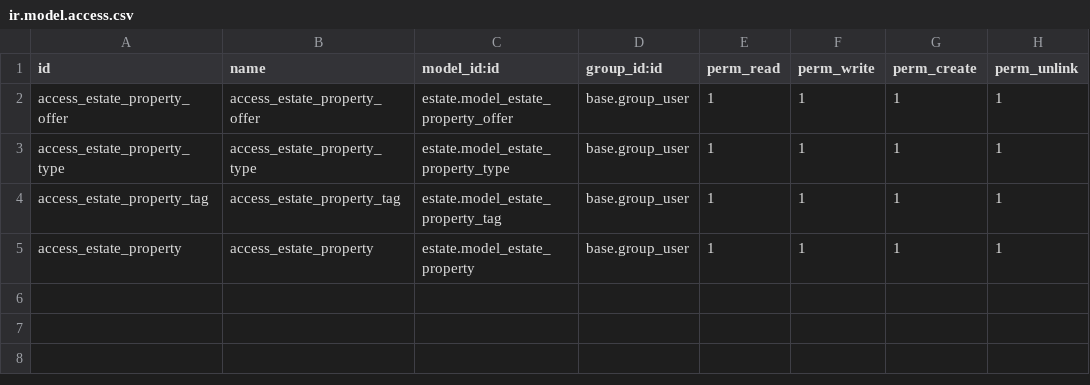
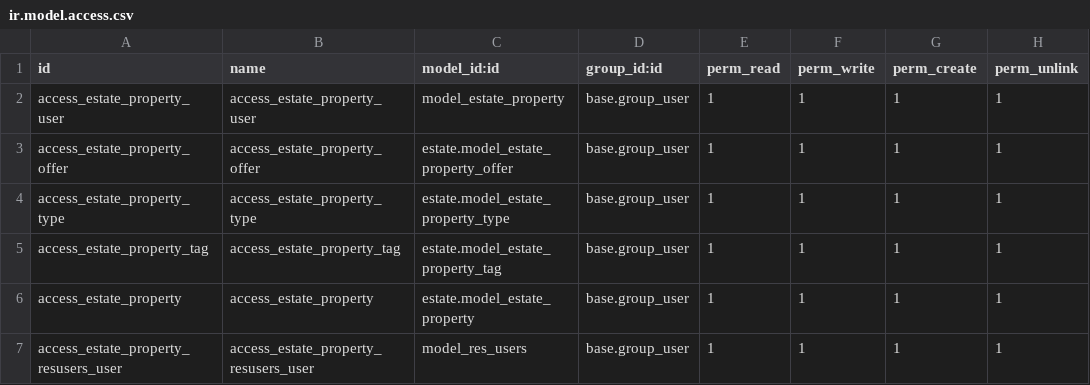
Before and after one commit to EASI-KELKADI/tutorials, a CSV file: estate/security/ir.model.access.csv, drawn as a sheet.

```diff
--- a/estate/security/ir.model.access.csv
+++ b/estate/security/ir.model.access.csv
@@ -1,2 +1,3 @@
 id,name,model_id:id,group_id:id,perm_read,perm_write,perm_create,perm_unlink
+access_estate_property_user,access_estate_property_user,model_estate_property,base.group_user,1,1,1,1
 access_estate_property_offer,access_estate_property_offer,estate.model_estate_property_offer,base.group_user,1,1,1,1
@@ -5 +6,2 @@ access_estate_property_tag,access_estate_property_tag,estate.model_estate_proper
 access_estate_property,access_estate_property,estate.model_estate_property,base.group_user,1,1,1,1
+access_estate_property_resusers_user,access_estate_property_resusers_user,model_res_users,base.group_user,1,1,1,1
```
Also changed, not shown: 19 other files.
